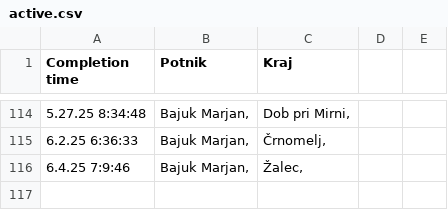
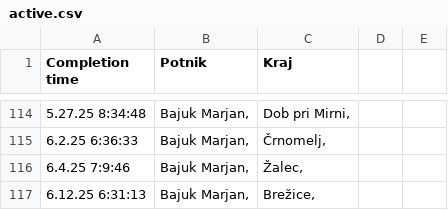
Before and after one commit to SRP-B/dat-nm, a CSV file: active.csv, drawn as a sheet; only a part is shown, gaps mark what is left out; the diff names each change by its address in the sheet, - before the commit and + after, or states it on an @@ line.

Commit message:
Appv12

```diff
--- a/active.csv
+++ b/active.csv
+row 117: 6.12.25 6:31:13 | Bajuk Marjan, | Brežice,
```
